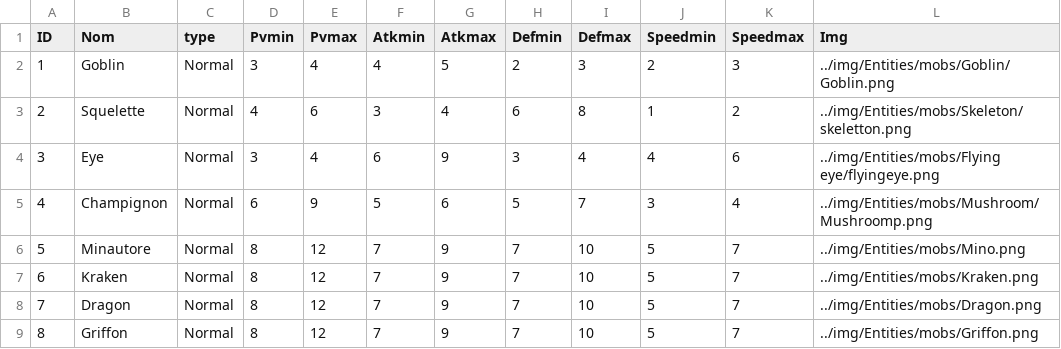
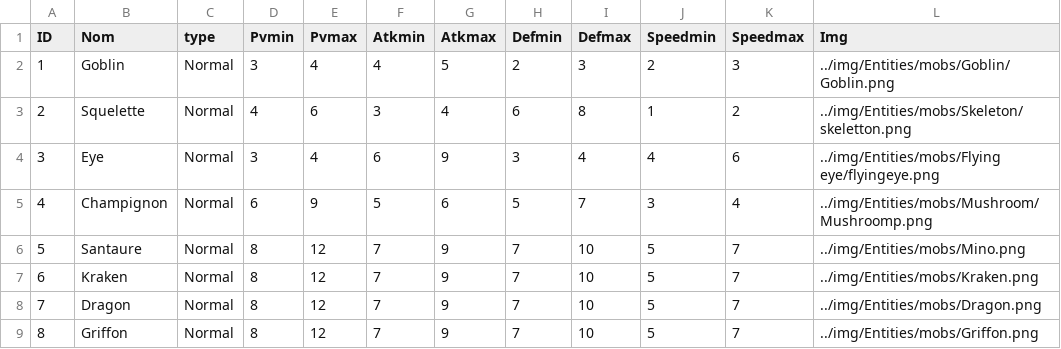
Before and after one commit to SmallishMink34/The-Tale-of-Elma, a CSV file: python/info/MobsStats.csv, drawn as a sheet.

```diff
--- a/python/info/MobsStats.csv
+++ b/python/info/MobsStats.csv
@@ -5,3 +5,3 @@ ID;Nom;type;Pvmin;Pvmax;Atkmin;Atkmax;Defmin;Defmax;Speedmin;Speedmax;Img
 4;Champignon;Normal;6;9;5;6;5;7;3;4;../img/Entities/mobs/Mushroom/Mushroomp.png
-5;Minautore;Normal;8;12;7;9;7;10;5;7;../img/Entities/mobs/Mino.png
+5;Santaure;Normal;8;12;7;9;7;10;5;7;../img/Entities/mobs/Mino.png
 6;Kraken;Normal;8;12;7;9;7;10;5;7;../img/Entities/mobs/Kraken.png
```
Also changed, not shown: 11 other files.
